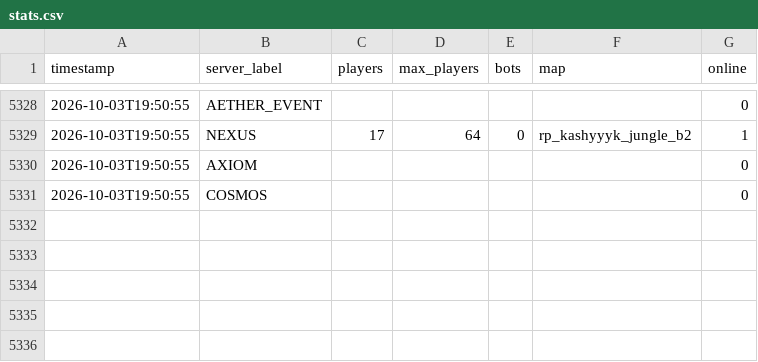
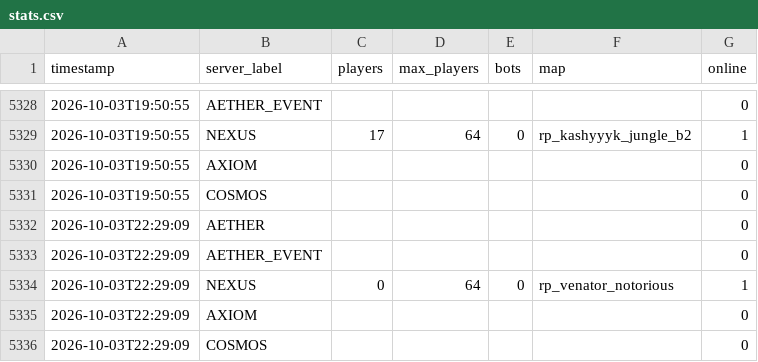
Before and after one commit to Fertouillle/gmod-monitor, a CSV file: stats.csv, drawn as a sheet; only a part is shown, gaps mark what is left out; the diff names each change by its address in the sheet, - before the commit and + after, or states it on an @@ line.

```diff
--- a/stats.csv
+++ b/stats.csv
+row 5332: 2026-10-03T22:29:09 | AETHER |  |  |  |  | 0
+row 5333: 2026-10-03T22:29:09 | AETHER_EVENT |  |  |  |  | 0
+row 5334: 2026-10-03T22:29:09 | NEXUS | 0 | 64 | 0 | rp_venator_notorious | 1
+row 5335: 2026-10-03T22:29:09 | AXIOM |  |  |  |  | 0
+row 5336: 2026-10-03T22:29:09 | COSMOS |  |  |  |  | 0
```
